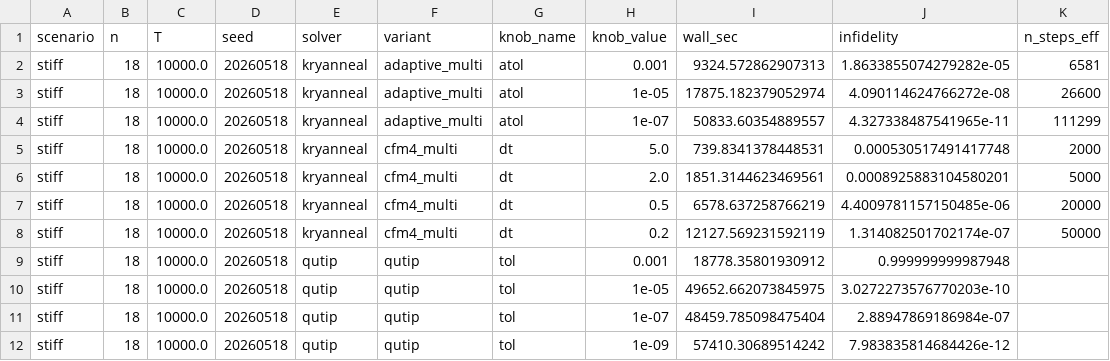
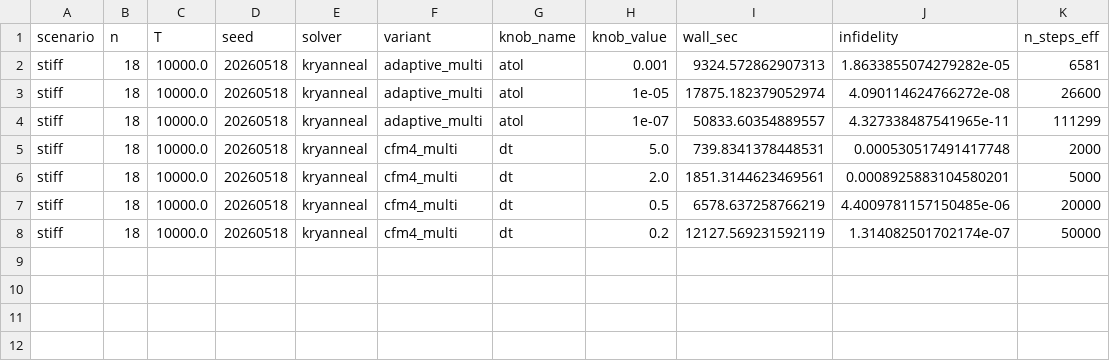
Before and after one commit to yusekiya/maqina, a CSV file: benchmarks/data/0.8.0/bench_stiff.csv, drawn as a sheet; the diff names each change by its address in the sheet, - before the commit and + after, or states it on an @@ line.

```diff
--- a/benchmarks/data/0.8.0/bench_stiff.csv
+++ b/benchmarks/data/0.8.0/bench_stiff.csv
-row 9: stiff | 18 | 10000.0 | 20260518 | qutip | qutip | tol | 0.001 | 18778.35801930912 | 0.999999999987948
-row 10: stiff | 18 | 10000.0 | 20260518 | qutip | qutip | tol | 1e-05 | 49652.662073845975 | 3.0272273576770203e-10
-row 11: stiff | 18 | 10000.0 | 20260518 | qutip | qutip | tol | 1e-07 | 48459.785098475404 | 2.88947869186984e-07
-row 12: stiff | 18 | 10000.0 | 20260518 | qutip | qutip | tol | 1e-09 | 57410.30689514242 | 7.983835814684426e-12
```
Also changed, not shown: benchmarks/data/0.8.0/bench_non-stiff.csv, 2 other files.
